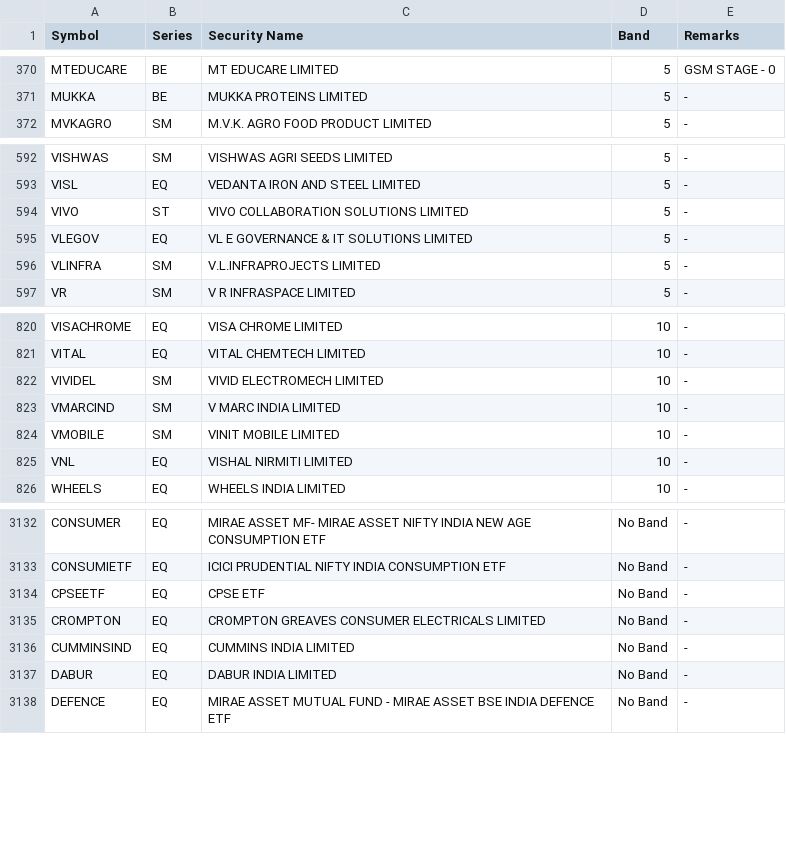
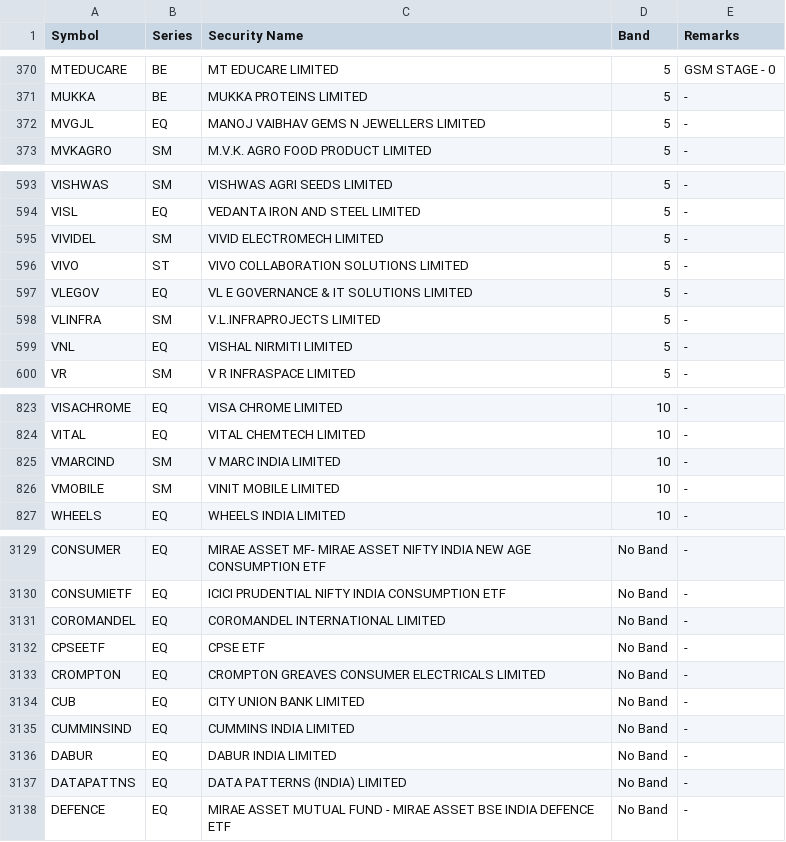
Before and after one commit to mehtaaman53/smart-money, a CSV file: data/bands.csv, drawn as a sheet; only a part is shown, gaps mark what is left out; removed rows and columns are numbered as before the commit, all else as after; the diff covers the shown part only; the diff names each change by its address in the sheet, - before the commit and + after, or states it on an @@ line.

```diff
--- a/data/bands.csv
+++ b/data/bands.csv
+row 372: MVGJL | EQ | MANOJ VAIBHAV GEMS N JEWELLERS LIMITED | 5 | -
+row 595: VIVIDEL | SM | VIVID ELECTROMECH LIMITED | 5 | -
+row 599: VNL | EQ | VISHAL NIRMITI LIMITED | 5 | -
-row 822: VIVIDEL | SM | VIVID ELECTROMECH LIMITED | 10 | -
-row 825: VNL | EQ | VISHAL NIRMITI LIMITED | 10 | -
+row 3131: COROMANDEL | EQ | COROMANDEL INTERNATIONAL LIMITED | No Band | -
+row 3134: CUB | EQ | CITY UNION BANK LIMITED | No Band | -
+row 3137: DATAPATTNS | EQ | DATA PATTERNS (INDIA) LIMITED | No Band | -
```
Also changed, not shown: 8 added rows, 8 removed rows and 1 edited cell elsewhere in this file, data/industry.csv, data/stages.csv, 6 other files.
